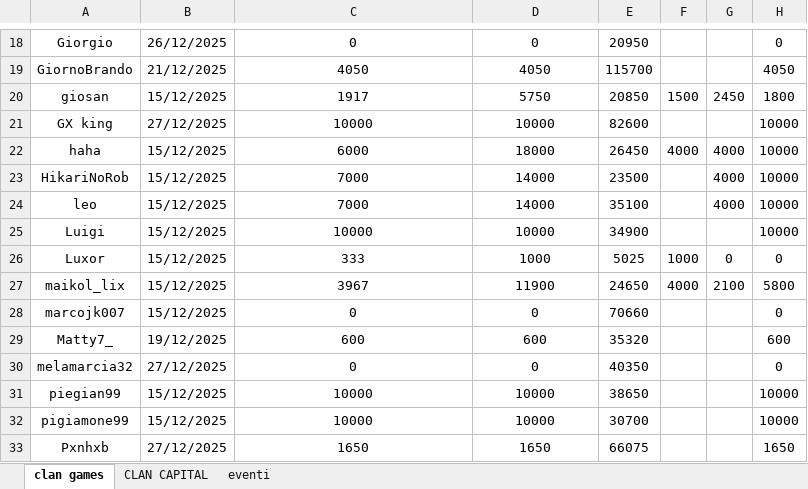
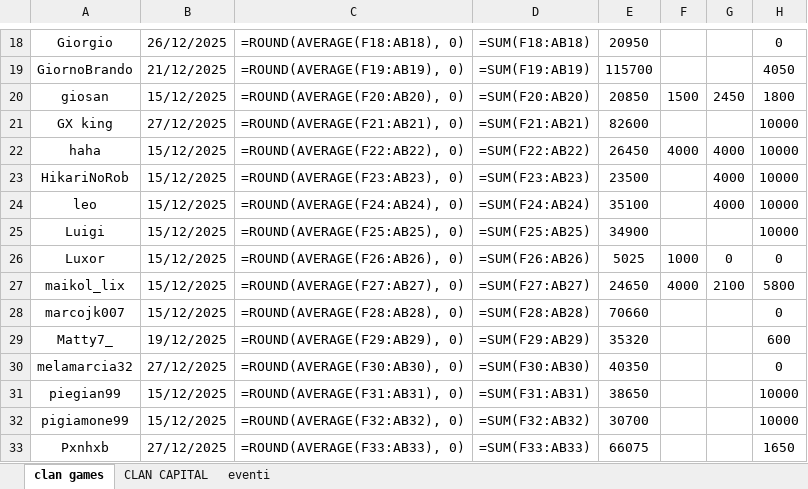
Before and after one commit to piegian99ita/clashMacacos, an Excel workbook: cc_cg_events.xlsx, sheet clan games, drawn as a sheet; only a part is shown, gaps mark what is left out; values as stored, in another font and other column widths than the file's, no borders; formulas without a stored value are shown as written; table styles not drawn; the diff covers the shown part only; the diff names each change by its address in the sheet, - before the commit and + after, or states it on an @@ line.

```diff
--- a/cc_cg_events.xlsx (sheet clan games)
+++ b/cc_cg_events.xlsx (sheet clan games)
-C18: 0
+C18: =ROUND(AVERAGE(F18:AB18), 0)
-D18: 0
+D18: =SUM(F18:AB18)
-C19: 4050
+C19: =ROUND(AVERAGE(F19:AB19), 0)
-D19: 4050
+D19: =SUM(F19:AB19)
-C20: 1917
+C20: =ROUND(AVERAGE(F20:AB20), 0)
-D20: 5750
+D20: =SUM(F20:AB20)
-C21: 10000
+C21: =ROUND(AVERAGE(F21:AB21), 0)
-D21: 10000
+D21: =SUM(F21:AB21)
-C22: 6000
+C22: =ROUND(AVERAGE(F22:AB22), 0)
-D22: 18000
+D22: =SUM(F22:AB22)
-C23: 7000
+C23: =ROUND(AVERAGE(F23:AB23), 0)
-D23: 14000
+D23: =SUM(F23:AB23)
-C24: 7000
+C24: =ROUND(AVERAGE(F24:AB24), 0)
-D24: 14000
+D24: =SUM(F24:AB24)
-C25: 10000
+C25: =ROUND(AVERAGE(F25:AB25), 0)
-D25: 10000
+D25: =SUM(F25:AB25)
-C26: 333
+C26: =ROUND(AVERAGE(F26:AB26), 0)
-D26: 1000
+D26: =SUM(F26:AB26)
-C27: 3967
+C27: =ROUND(AVERAGE(F27:AB27), 0)
-D27: 11900
+D27: =SUM(F27:AB27)
-C28: 0
+C28: =ROUND(AVERAGE(F28:AB28), 0)
-D28: 0
+D28: =SUM(F28:AB28)
-C29: 600
+C29: =ROUND(AVERAGE(F29:AB29), 0)
-D29: 600
+D29: =SUM(F29:AB29)
-C30: 0
+C30: =ROUND(AVERAGE(F30:AB30), 0)
-D30: 0
+D30: =SUM(F30:AB30)
-C31: 10000
+C31: =ROUND(AVERAGE(F31:AB31), 0)
-D31: 10000
+D31: =SUM(F31:AB31)
-C32: 10000
+C32: =ROUND(AVERAGE(F32:AB32), 0)
-D32: 10000
+D32: =SUM(F32:AB32)
-C33: 1650
+C33: =ROUND(AVERAGE(F33:AB33), 0)
-D33: 1650
+D33: =SUM(F33:AB33)
```
Also changed, not shown: 58 edited cells elsewhere in this sheet, sheet CLAN CAPITAL.
